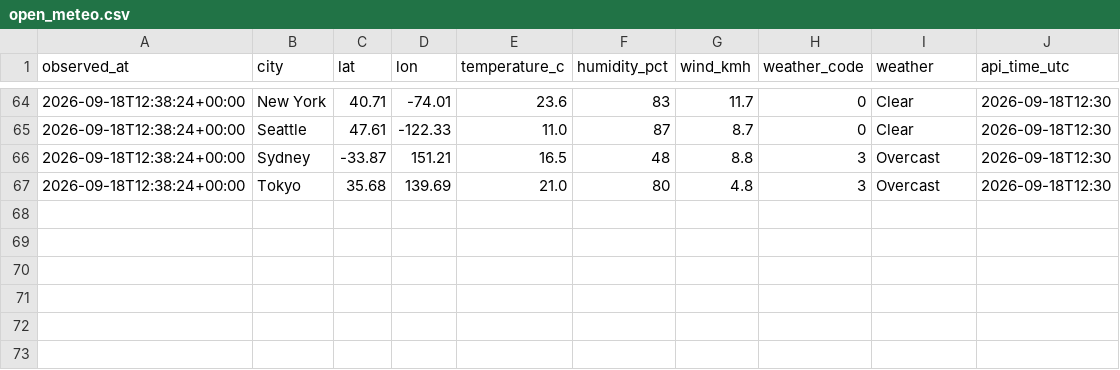
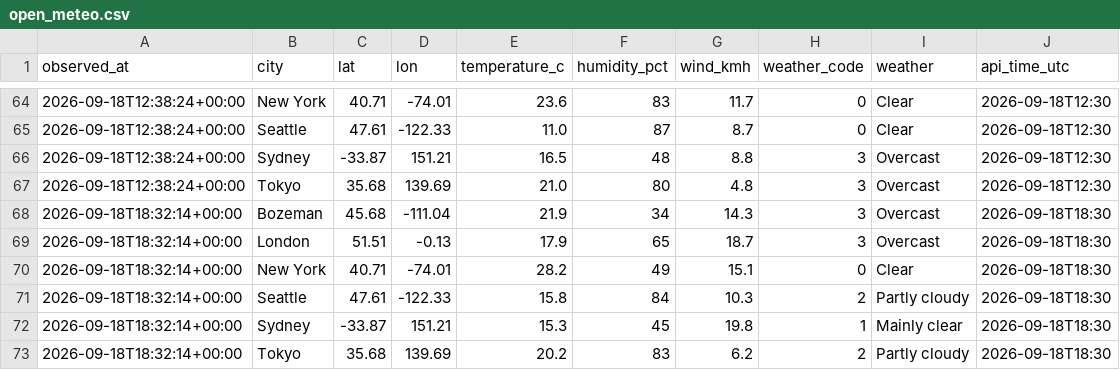
Before and after one commit to jaredgalloway/scrapeboard, a CSV file: data/tidy/open_meteo.csv, drawn as a sheet; only a part is shown, gaps mark what is left out; the diff names each change by its address in the sheet, - before the commit and + after, or states it on an @@ line.

```diff
--- a/data/tidy/open_meteo.csv
+++ b/data/tidy/open_meteo.csv
+row 68: 2026-09-18T18:32:14+00:00 | Bozeman | 45.68 | -111.04 | 21.9 | 34 | 14.3 | 3 | Overcast | 2026-09-18T18:30
+row 69: 2026-09-18T18:32:14+00:00 | London | 51.51 | -0.13 | 17.9 | 65 | 18.7 | 3 | Overcast | 2026-09-18T18:30
+row 70: 2026-09-18T18:32:14+00:00 | New York | 40.71 | -74.01 | 28.2 | 49 | 15.1 | 0 | Clear | 2026-09-18T18:30
+row 71: 2026-09-18T18:32:14+00:00 | Seattle | 47.61 | -122.33 | 15.8 | 84 | 10.3 | 2 | Partly cloudy | 2026-09-18T18:30
+row 72: 2026-09-18T18:32:14+00:00 | Sydney | -33.87 | 151.21 | 15.3 | 45 | 19.8 | 1 | Mainly clear | 2026-09-18T18:30
+row 73: 2026-09-18T18:32:14+00:00 | Tokyo | 35.68 | 139.69 | 20.2 | 83 | 6.2 | 2 | Partly cloudy | 2026-09-18T18:30
```
Also changed, not shown: data/tidy/github.csv, data/tidy/hackernews.csv, 4 other files.
